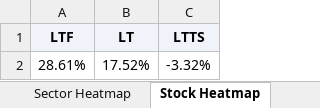
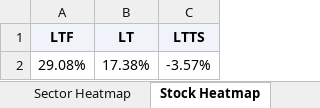
Before and after one commit to RanjitChennai/market-reports, an Excel workbook: LNT_GROUP_Technical_Metrics.xlsx, sheet Stock Heatmap, drawn as a sheet; values as stored, in another font and other column widths than the file's, no borders; conditional formats not drawn; removed rows and columns are numbered as before the commit, all else as after; the diff names each change by its address in the sheet, - before the commit and + after, or states it on an @@ line.

```diff
--- a/LNT_GROUP_Technical_Metrics.xlsx (sheet Stock Heatmap)
+++ b/LNT_GROUP_Technical_Metrics.xlsx (sheet Stock Heatmap)
-row 2: 28.61% | 17.52% | -3.32%
+row 2: 29.08% | 17.38% | -3.57%
```
Also changed, not shown: sheet Metrics, sheet Delta Signals, sheet Sector Heatmap.
